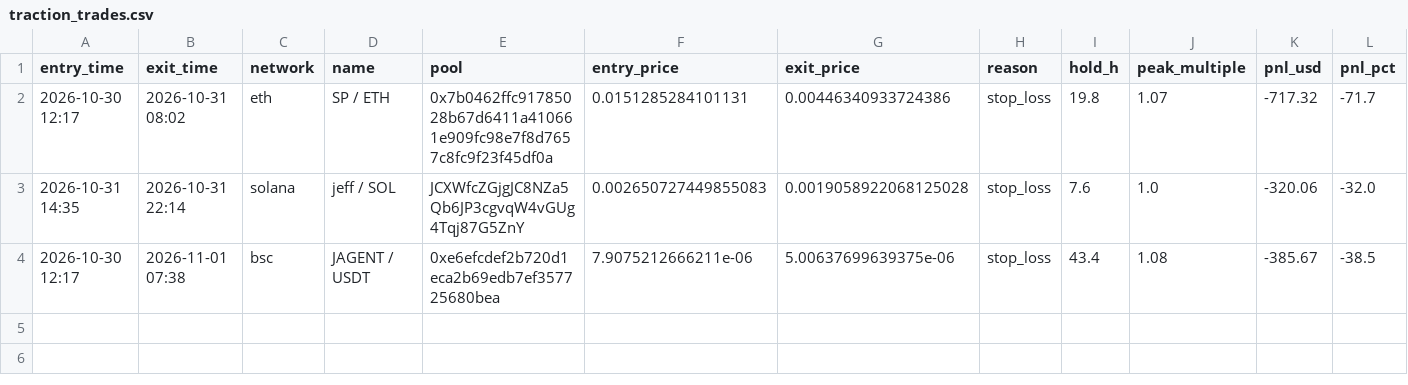
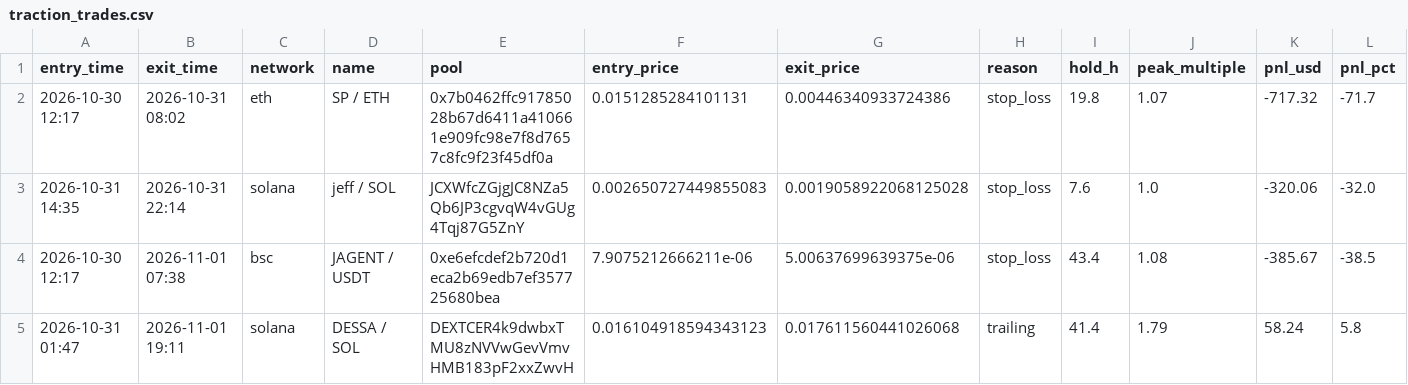
Before and after one commit to ClipDat/PHBsS109, a CSV file: traction_trades.csv, drawn as a sheet; the diff names each change by its address in the sheet, - before the commit and + after, or states it on an @@ line.

```diff
--- a/traction_trades.csv
+++ b/traction_trades.csv
+row 5: 2026-10-31 01:47 | 2026-11-01 19:11 | solana | DESSA / SOL | DEXTCER4k9dwbxTMU8zNVVwGevVmvHMB183pF2xxZwvH | 0.016104918594343123 | 0.017611560441026068 | trailing | 41.4 | 1.79 | 58.24 | 5.8
```
Also changed, not shown: 1 other file.
